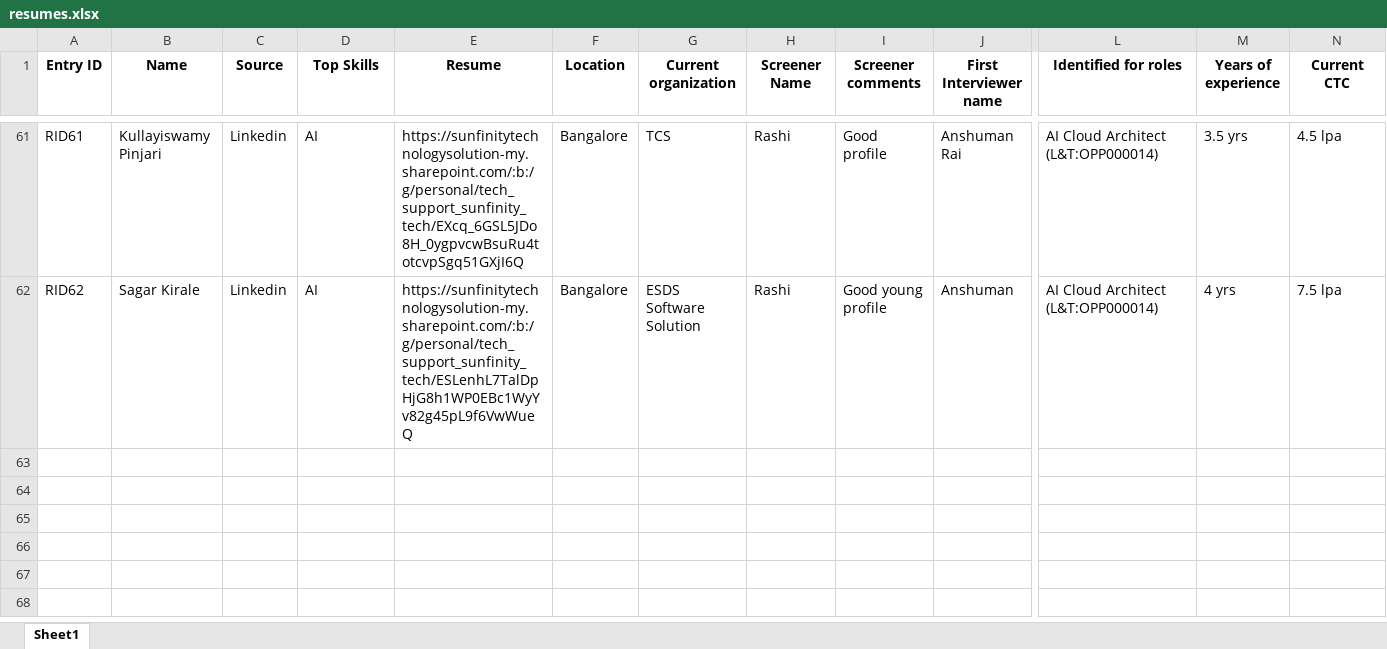
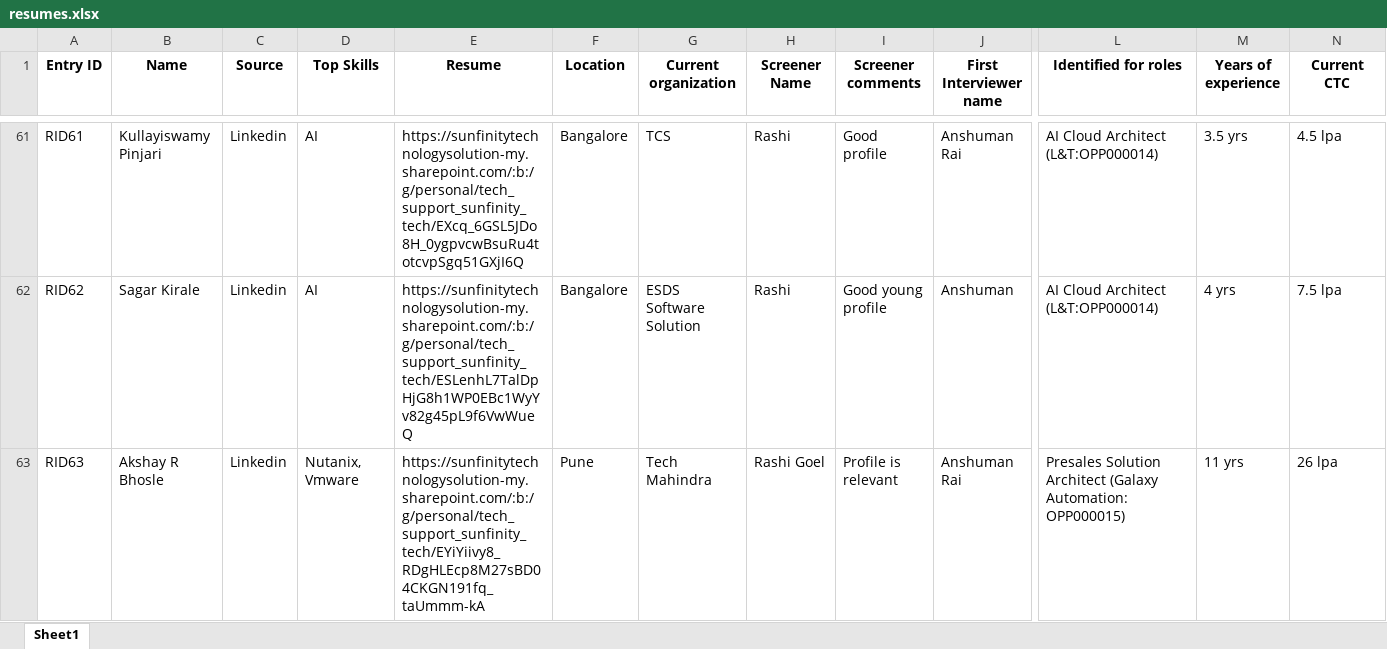
Before and after one commit to advait1307/sunfinity-crm, an Excel workbook: excel_files/resumes.xlsx, sheet Sheet1, drawn as a sheet; only a part is shown, gaps mark what is left out; values as stored, in another font and other column widths than the file's, no borders; rows hold the shown columns only; the diff names each change by its address in the sheet, - before the commit and + after, or states it on an @@ line.

Commit message:
Update Excel file

```diff
--- a/excel_files/resumes.xlsx (sheet Sheet1)
+++ b/excel_files/resumes.xlsx (sheet Sheet1)
+row 63: RID63 | Akshay R Bhosle | Linkedin | Nutanix, Vmware | https://sunfinitytechnologysolution-my.sharepoint.com/:b:/g/personal/tech_support_sunfinity_tech/EYiYiivy8_RDgHLEcp8M27sBD04CKGN191fq_taUmmm-kA | Pune | Tech Mahindra | Rashi Goel | Profile is relevant | Anshuman Rai | Presales Solution Architect (Galaxy Automation:OPP000015) | 11 yrs | 26 lpa
```
